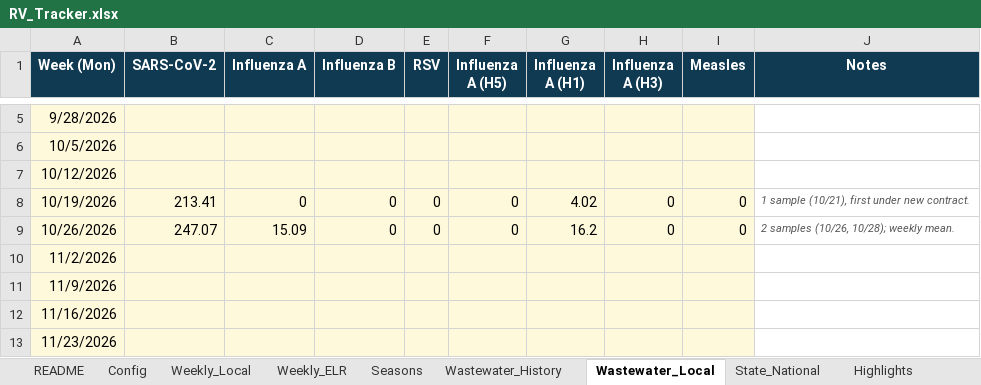
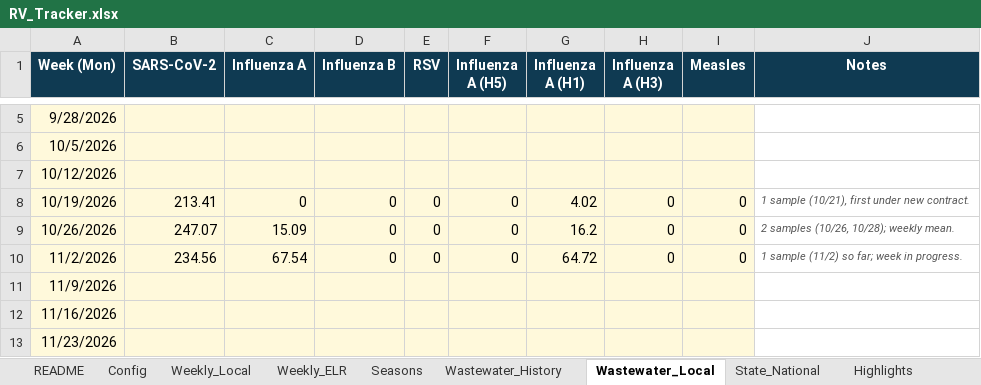
Before and after one commit to EmilyKillion/mono-county-dashboards, an Excel workbook: respiratory/RV_Tracker.xlsx, sheet Wastewater_Local, drawn as a sheet; only a part is shown, gaps mark what is left out; values as stored, in another font and other column widths than the file's, no borders; the diff names each change by its address in the sheet, - before the commit and + after, or states it on an @@ line.

```diff
--- a/respiratory/RV_Tracker.xlsx (sheet Wastewater_Local)
+++ b/respiratory/RV_Tracker.xlsx (sheet Wastewater_Local)
-B10 (SARS-CoV-2): (empty)
+B10 (SARS-CoV-2): 234.56
-C10 (Influenza A): (empty)
+C10 (Influenza A): 67.54
-D10 (Influenza B): (empty)
+D10 (Influenza B): 0
-E10 (RSV): (empty)
+E10 (RSV): 0
-F10 (Influenza A (H5)): (empty)
+F10 (Influenza A (H5)): 0
-G10 (Influenza A (H1)): (empty)
+G10 (Influenza A (H1)): 64.72
-H10 (Influenza A (H3)): (empty)
+H10 (Influenza A (H3)): 0
-I10 (Measles): (empty)
+I10 (Measles): 0
-J10 (Notes): (empty)
+J10 (Notes): 1 sample (11/2) so far; week in progress.
```
Also changed, not shown: sheet Highlights.
